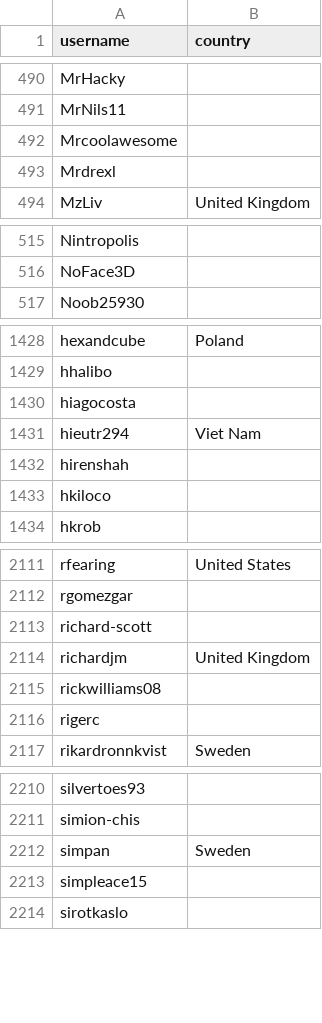
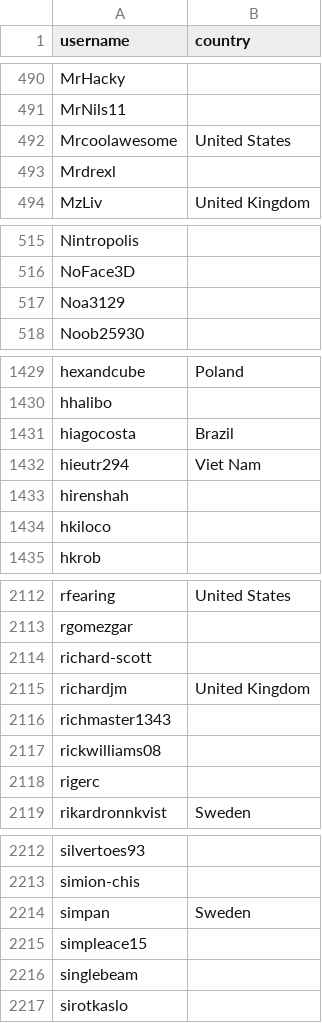
Before and after one commit to eburi/hassio-addons, a CSV file: .github/stargazer_countries.csv, drawn as a sheet; only a part is shown, gaps mark what is left out.

```diff
--- a/.github/stargazer_countries.csv
+++ b/.github/stargazer_countries.csv
@@ -491,3 +491,3 @@ MrHacky,
 MrNils11,
-Mrcoolawesome,
+Mrcoolawesome,United States
 Mrdrexl,
@@ -516,2 +516,3 @@ Nintropolis,
 NoFace3D,
+Noa3129,
 Noob25930,
@@ -1429,3 +1430,3 @@ hexandcube,Poland
 hhalibo,
-hiagocosta,
+hiagocosta,Brazil
 hieutr294,Viet Nam
@@ -2114,2 +2115,3 @@ richard-scott,
 richardjm,United Kingdom
+richmaster1343,
 rickwilliams08,
@@ -2213,2 +2215,3 @@ simpan,Sweden
 simpleace15,
+singlebeam,
 sirotkaslo,
```
Also changed, not shown: 1 other file.
